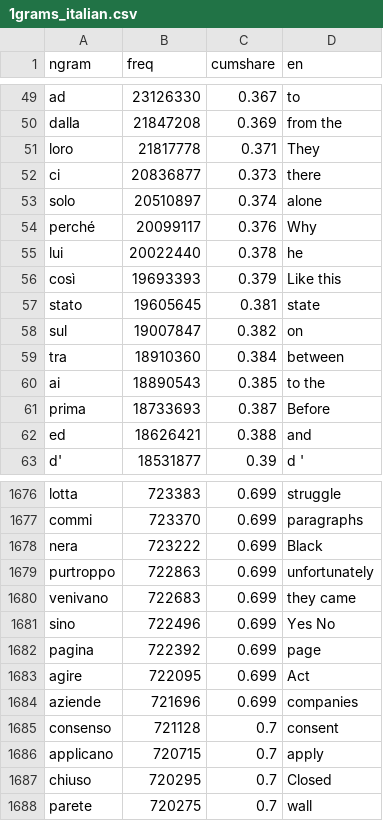
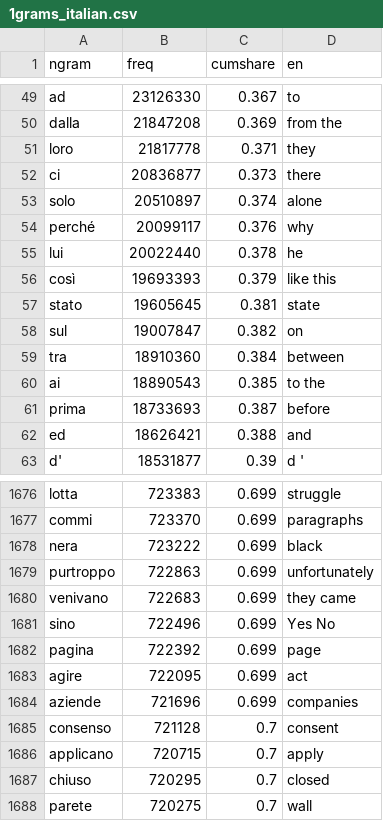
Before and after one commit to orgtre/google-books-ngram-frequency, a CSV file: ngrams/1grams_italian.csv, drawn as a sheet; only a part is shown, gaps mark what is left out; the diff covers the shown part only.

```diff
--- a/ngrams/1grams_italian.csv
+++ b/ngrams/1grams_italian.csv
@@ -50,8 +50,8 @@ ad,23126330,0.367,to
 dalla,21847208,0.369,from the
-loro,21817778,0.371,They
+loro,21817778,0.371,they
 ci,20836877,0.373,there
 solo,20510897,0.374,alone
-perché,20099117,0.376,Why
+perché,20099117,0.376,why
 lui,20022440,0.378,he
-così,19693393,0.379,Like this
+così,19693393,0.379,like this
 stato,19605645,0.381,state
@@ -60,3 +60,3 @@ tra,18910360,0.384,between
 ai,18890543,0.385,to the
-prima,18733693,0.387,Before
+prima,18733693,0.387,before
 ed,18626421,0.388,and
@@ -1677,3 +1677,3 @@ lotta,723383,0.699,struggle
 commi,723370,0.699,paragraphs
-nera,723222,0.699,Black
+nera,723222,0.699,black
 purtroppo,722863,0.699,unfortunately
@@ -1682,3 +1682,3 @@ sino,722496,0.699,Yes No
 pagina,722392,0.699,page
-agire,722095,0.699,Act
+agire,722095,0.699,act
 aziende,721696,0.699,companies
@@ -1686,3 +1686,3 @@ consenso,721128,0.7,consent
 applicano,720715,0.7,apply
-chiuso,720295,0.7,Closed
+chiuso,720295,0.7,closed
 parete,720275,0.7,wall
```
Also changed, not shown: 139 edited cells elsewhere in this file, ngrams/1grams_chinese_simplified.csv, ngrams/1grams_french.csv, 5 other files.
